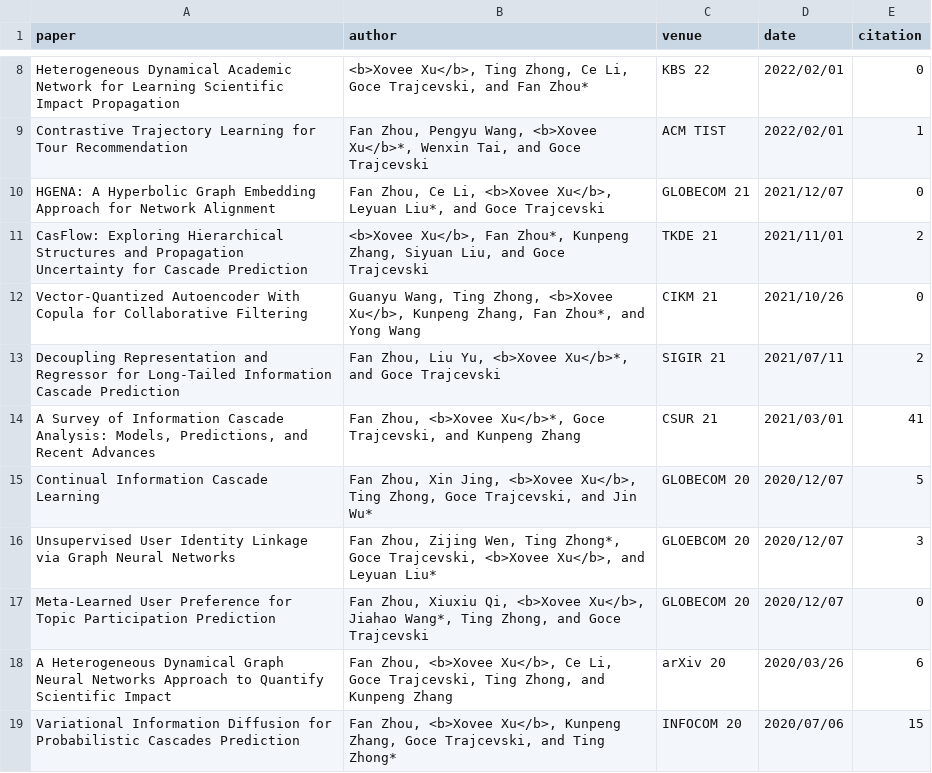
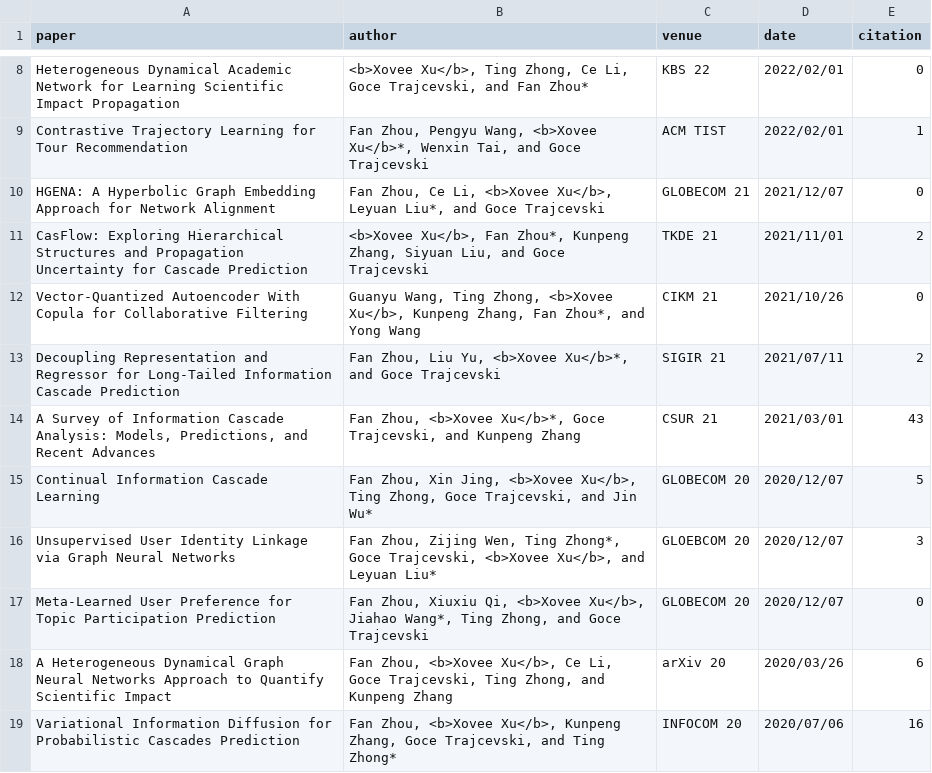
Before and after one commit to shmizhang/xovee.github.io, a CSV file: plt/timeline/paper.csv, drawn as a sheet; only a part is shown, gaps mark what is left out.

```diff
--- a/plt/timeline/paper.csv
+++ b/plt/timeline/paper.csv
@@ -13,3 +13,3 @@ Vector-Quantized Autoencoder With Copula for Collaborative Filtering,"Guanyu Wan
 Decoupling Representation and Regressor for Long-Tailed Information Cascade Prediction,"Fan Zhou, Liu Yu, <b>Xovee Xu</b>*, and Goce Trajcevski",SIGIR 21,2021/07/11,2
-"A Survey of Information Cascade Analysis: Models, Predictions, and Recent Advances","Fan Zhou, <b>Xovee Xu</b>*, Goce Trajcevski, and Kunpeng Zhang",CSUR 21,2021/03/01,41
+"A Survey of Information Cascade Analysis: Models, Predictions, and Recent Advances","Fan Zhou, <b>Xovee Xu</b>*, Goce Trajcevski, and Kunpeng Zhang",CSUR 21,2021/03/01,43
 Continual Information Cascade Learning,"Fan Zhou, Xin Jing, <b>Xovee Xu</b>, Ting Zhong, Goce Trajcevski, and Jin Wu*",GLOBECOM 20,2020/12/07,5
@@ -18,2 +18,2 @@ Meta-Learned User Preference for Topic Participation Prediction,"Fan Zhou, Xiuxi
 A Heterogeneous Dynamical Graph Neural Networks Approach to Quantify Scientific Impact,"Fan Zhou, <b>Xovee Xu</b>, Ce Li, Goce Trajcevski, Ting Zhong, and Kunpeng Zhang",arXiv 20,2020/03/26,6
-Variational Information Diffusion for Probabilistic Cascades Prediction,"Fan Zhou, <b>Xovee Xu</b>, Kunpeng Zhang, Goce Trajcevski, and Ting Zhong*",INFOCOM 20,2020/07/06,15
+Variational Information Diffusion for Probabilistic Cascades Prediction,"Fan Zhou, <b>Xovee Xu</b>, Kunpeng Zhang, Goce Trajcevski, and Ting Zhong*",INFOCOM 20,2020/07/06,16
```
Also changed, not shown: 7 other files.
